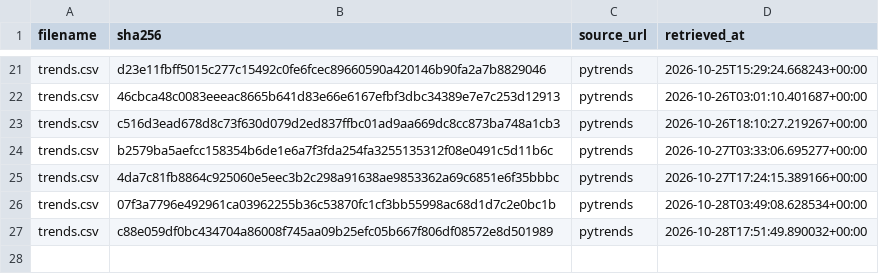
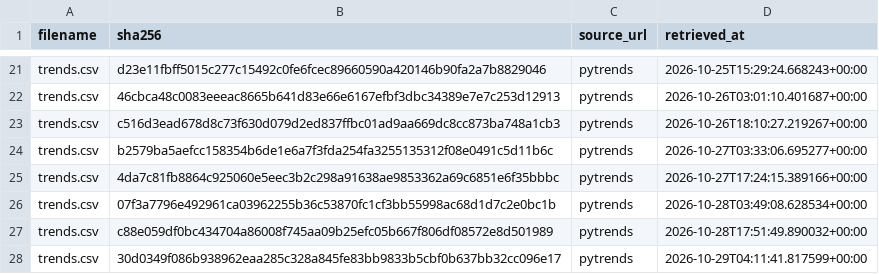
Before and after one commit to tienspz/AICOR, a CSV file: data/raw/trends/manifest.csv, drawn as a sheet; only a part is shown, gaps mark what is left out; the diff names each change by its address in the sheet, - before the commit and + after, or states it on an @@ line.

```diff
--- a/data/raw/trends/manifest.csv
+++ b/data/raw/trends/manifest.csv
+row 28: trends.csv | 30d0349f086b938962eaa285c328a845fe83bb9833b5cbf0b637bb32cc096e17 | pytrends | 2026-10-29T04:11:41.817599+00:00
```
Also changed, not shown: data/processed/google_trends_quarterly.csv, data/raw/trends/trends.csv, 1 other file.
